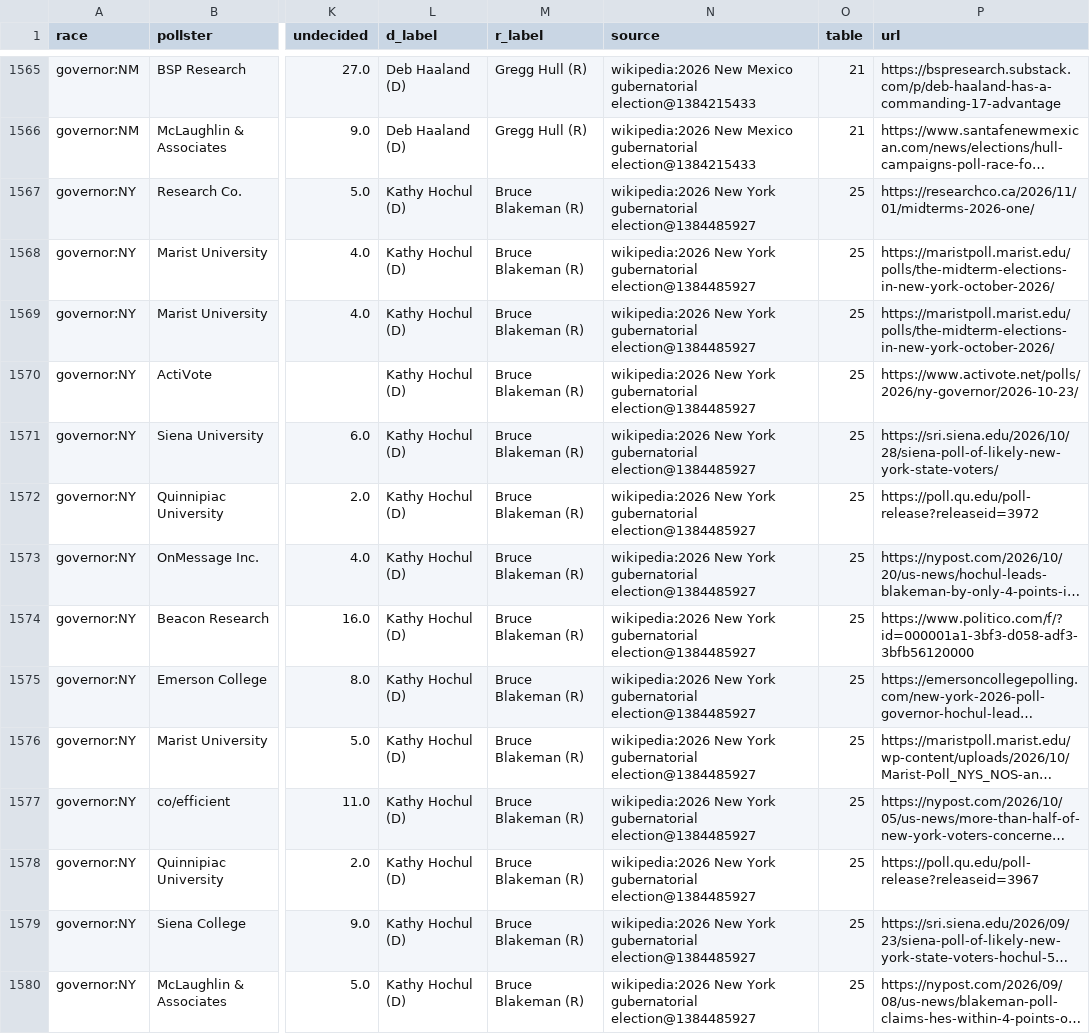
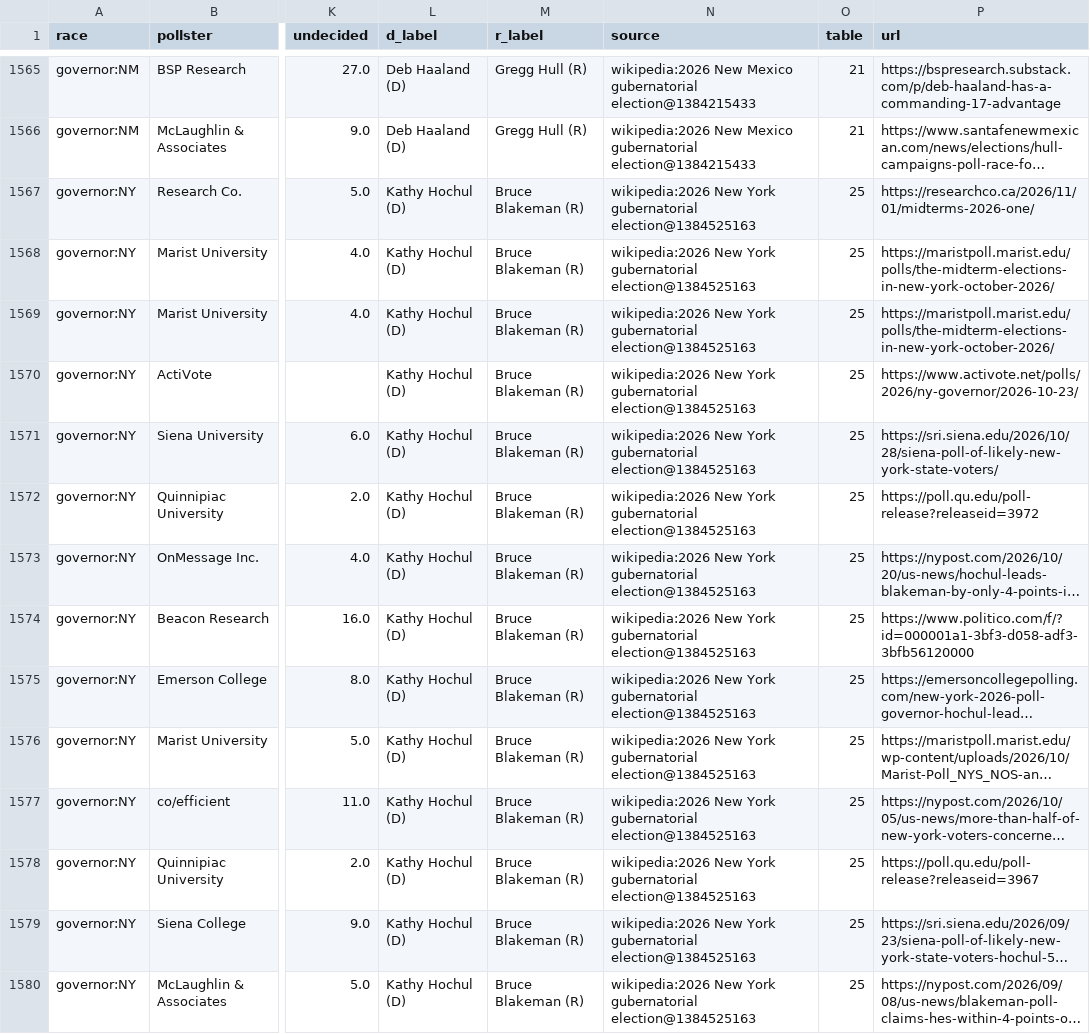
Before and after one commit to KaraZajac/MIDTERMS2026, a CSV file: data/polls/races.csv, drawn as a sheet; only a part is shown, gaps mark what is left out; long unchanged cells end in …; the diff covers the shown part only; the diff names each change by its address in the sheet, - before the commit and + after, or states it on an @@ line.

```diff
--- a/data/polls/races.csv
+++ b/data/polls/races.csv
-N1567:N1580 (source): …York gubernatorial election@1384485927
+N1567:N1580 (source): …York gubernatorial election@1384525163
```
Also changed, not shown: 152 edited cells elsewhere in this file, data/races/governor.csv, data/races/house.csv, 9 other files.
